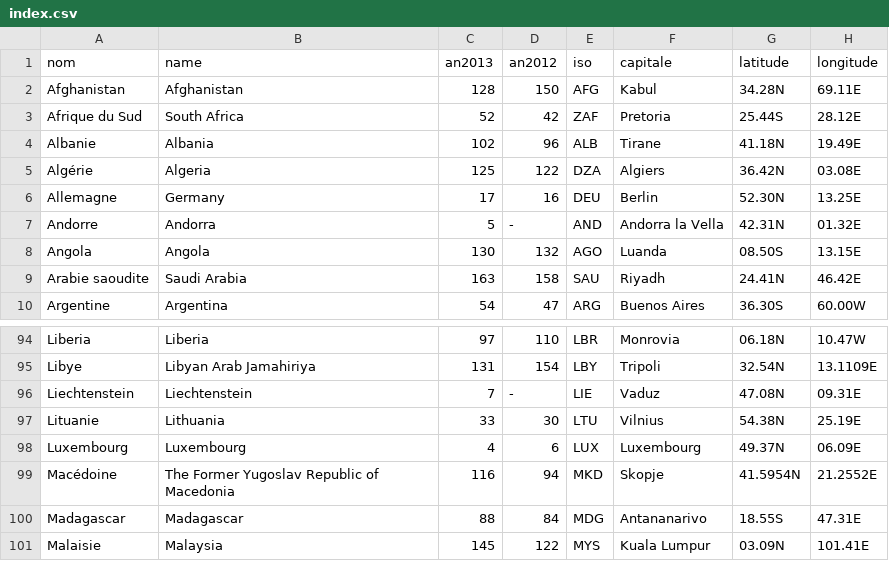
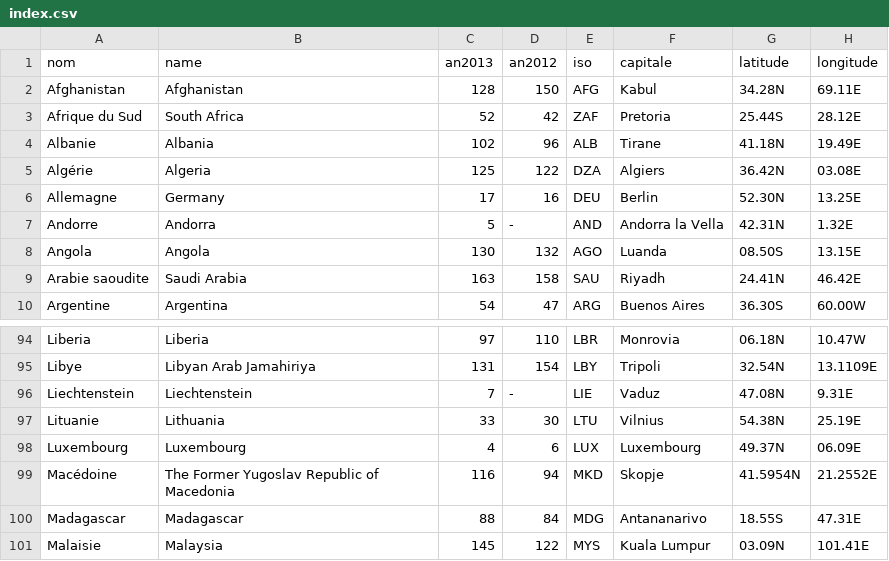
Before and after one commit to dovotori/Index-threemap-2013, a CSV file: index.csv, drawn as a sheet; only a part is shown, gaps mark what is left out.

```diff
--- a/index.csv
+++ b/index.csv
@@ -6,3 +6,3 @@ Algérie,Algeria,125,122,DZA,Algiers,36.42N,03.08E
 Allemagne,Germany,17,16,DEU,Berlin,52.30N,13.25E
-Andorre,Andorra,5,-,AND,Andorra la Vella,42.31N,01.32E
+Andorre,Andorra,5,-,AND,Andorra la Vella,42.31N,1.32E
 Angola,Angola,130,132,AGO,Luanda,08.50S,13.15E
@@ -95,3 +95,3 @@ Liberia,Liberia,97,110,LBR,Monrovia,06.18N,10.47W
 Libye,Libyan Arab Jamahiriya,131,154,LBY,Tripoli,32.54N,13.1109E
-Liechtenstein,Liechtenstein,7,-,LIE,Vaduz,47.08N,09.31E
+Liechtenstein,Liechtenstein,7,-,LIE,Vaduz,47.08N,9.31E
 Lituanie,Lithuania,33,30,LTU,Vilnius,54.38N,25.19E
```
Also changed, not shown: 6 other files.
